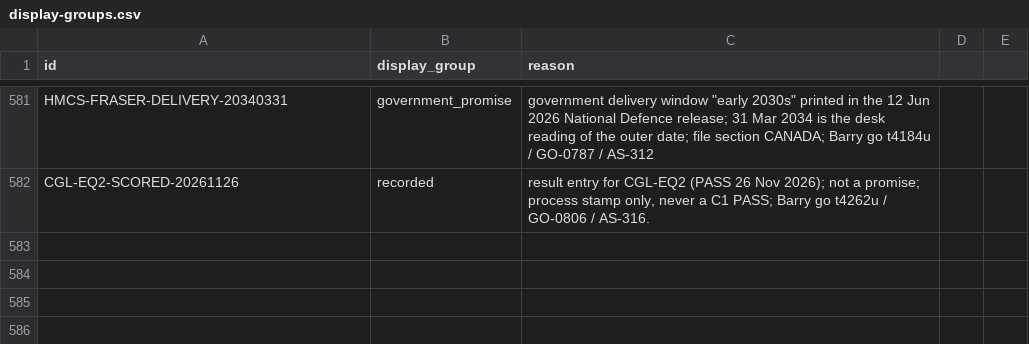
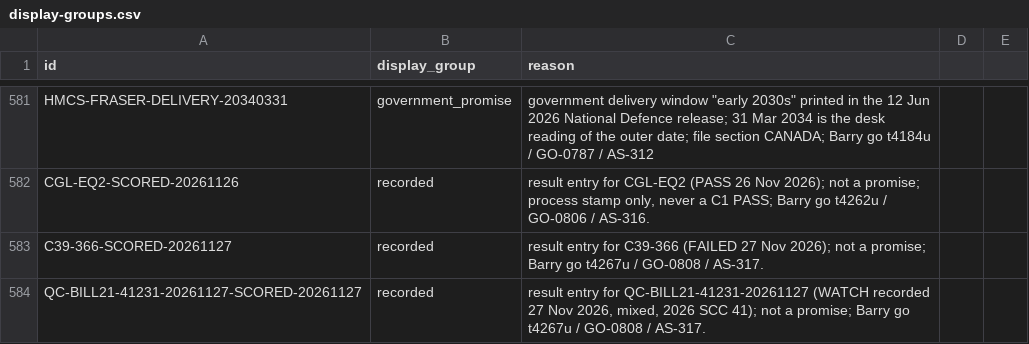
Before and after one commit to Citizenheldrecord/register, a CSV file: data/display-groups.csv, drawn as a sheet; only a part is shown, gaps mark what is left out; the diff names each change by its address in the sheet, - before the commit and + after, or states it on an @@ line.

```diff
--- a/data/display-groups.csv
+++ b/data/display-groups.csv
+row 583: C39-366-SCORED-20261127 | recorded | result entry for C39-366 (FAILED 27 Nov 2026); not a promise; Barry go t4267u / GO-0808 / AS-317.
+row 584: QC-BILL21-41231-20261127-SCORED-20261127 | recorded | result entry for QC-BILL21-41231-20261127 (WATCH recorded 27 Nov 2026, mixed, 2026 SCC 41); not a promise; Barry go t4267u / GO-0808 / AS-317.
```
Also changed, not shown: data/display-notes.csv, data/failure-log.csv, 24 other files.
